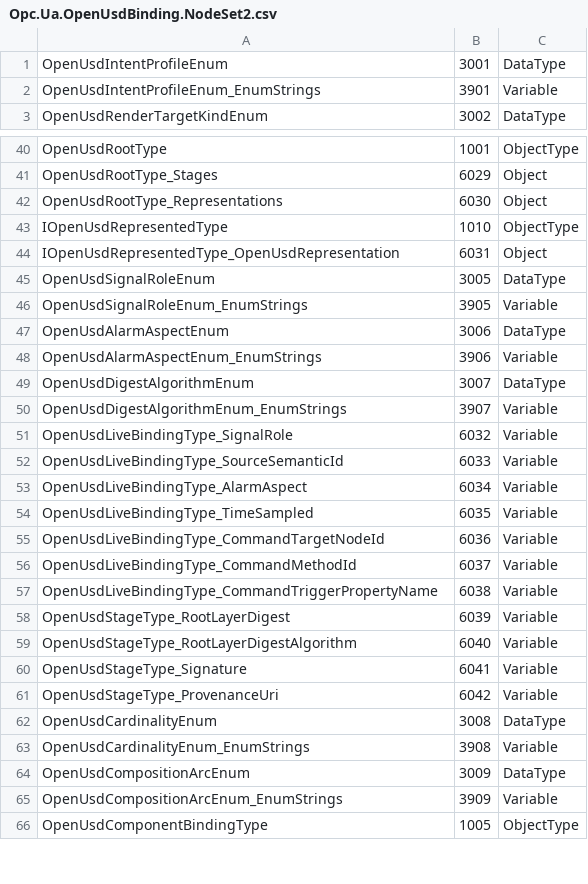
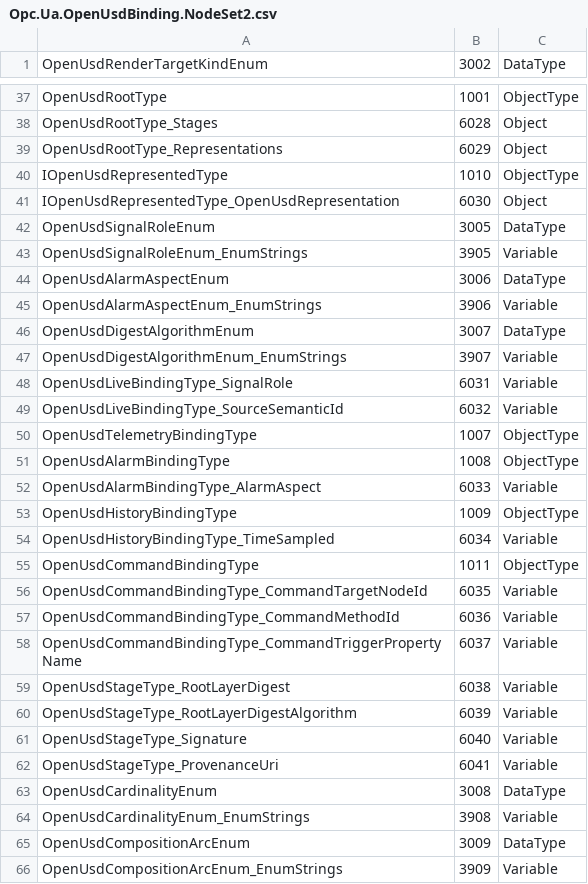
Before and after one commit to marcschier/UA-.NETStandard, a CSV file: Applications/PumpDeviceIntegrationServer/Model/Opc.Ua.OpenUsdBinding.NodeSet2.csv, drawn as a sheet; only a part is shown, gaps mark what is left out; the shorter side is filled out with more unchanged rows; removed rows and columns are numbered as before the commit, all else as after; the diff covers the shown part only; the diff names each change by its address in the sheet, - before the commit and + after, or states it on an @@ line.

Commit message:
OpenUSD servers/bridge: split live binding into intent subtypes + asset FileType (PR #14 review)
Sync the C# reference impl to the updated companion NodeSet:

Live-binding split (spec 5.4):
- Servers create the concrete binding subtype per intent (retype the
  <Binding> placeholder child to OpenUsd{Telemetry,Alarm,History,Command}
  BindingType) and set intent-specific members via the subtype factories;
  the removed IntentProfile enum is no longer written.
- Connector matches the four binding subtype NodeIds and derives the intent
  from the instance TypeDefinition (was: reading the IntentProfile property);
  the internal OpenUsdIntentProfile discriminator + downstream logic are kept.

Asset content delivery (spec 5.15): OpenUsdAssetType now subtypes Part 5
FileType, so the asset node itself is the file — UsdAssetDelivery wires the
read-only Open/Read/Close handlers onto the asset node, and the connector
streams each asset directly (no File child).

- Regenerated OpenUsdBinding NodeSet copied into both servers' Model/.
- Verified: OpenUsd e2e 27/27 (net10.0); bridge + both servers build clean
  on net10.0 and net48.

```diff
--- a/Applications/PumpDeviceIntegrationServer/Model/Opc.Ua.OpenUsdBinding.NodeSet2.csv
+++ b/Applications/PumpDeviceIntegrationServer/Model/Opc.Ua.OpenUsdBinding.NodeSet2.csv
-row 1: OpenUsdIntentProfileEnum | 3001 | DataType
-row 2: OpenUsdIntentProfileEnum_EnumStrings | 3901 | Variable
-B38: 6029
+B38: 6028
-B39: 6030
+B39: 6029
-B41: 6031
+B41: 6030
-B48: 6032
+B48: 6031
-B49: 6033
+B49: 6032
+row 50: OpenUsdTelemetryBindingType | 1007 | ObjectType
+row 51: OpenUsdAlarmBindingType | 1008 | ObjectType
+row 52: OpenUsdAlarmBindingType_AlarmAspect | 6033 | Variable
+row 53: OpenUsdHistoryBindingType | 1009 | ObjectType
-A54: OpenUsdLiveBindingType_AlarmAspect
+A54: OpenUsdHistoryBindingType_TimeSampled
+row 55: OpenUsdCommandBindingType | 1011 | ObjectType
-A56: OpenUsdLiveBindingType_TimeSampled
+A56: OpenUsdCommandBindingType_CommandTargetNodeId
-A57: OpenUsdLiveBindingType_CommandTargetNodeId
+A57: OpenUsdCommandBindingType_CommandMethodId
-A58: OpenUsdLiveBindingType_CommandMethodId
+A58: OpenUsdCommandBindingType_CommandTriggerPropertyName
-row 57: OpenUsdLiveBindingType_CommandTriggerPropertyName | 6038 | Variable
-B59: 6039
+B59: 6038
-B60: 6040
+B60: 6039
-B61: 6041
+B61: 6040
-B62: 6042
+B62: 6041
```
Also changed, not shown: 2 removed rows and 50 edited cells elsewhere in this file, Applications/RoboticsDeviceIntegrationServer/Model/Opc.Ua.OpenUsdBinding.NodeSet2.csv, 10 other files.
